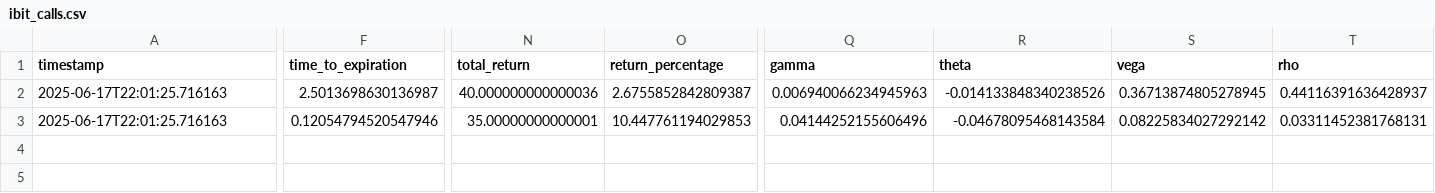
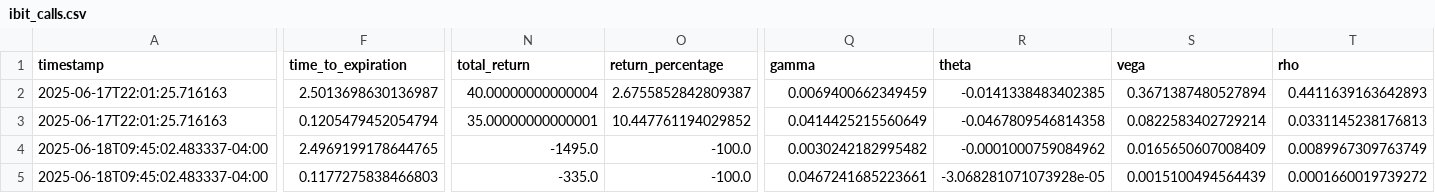
Before and after one commit to analytics-01/analytics-01.github.io, a CSV file: docs/projects/IBIT_Call_Monitor/data/ibit_calls.csv, drawn as a sheet; only a part is shown, gaps mark what is left out; rows hold the shown columns only; the diff names each change by its address in the sheet, - before the commit and + after, or states it on an @@ line.

```diff
--- a/docs/projects/IBIT_Call_Monitor/data/ibit_calls.csv
+++ b/docs/projects/IBIT_Call_Monitor/data/ibit_calls.csv
-N2 (total_return): 40.000000000000036
+N2 (total_return): 40.00000000000004
-Q2 (gamma): 0.006940066234945963
+Q2 (gamma): 0.0069400662349459
-R2 (theta): -0.014133848340238526
+R2 (theta): -0.0141338483402385
-S2 (vega): 0.36713874805278945
+S2 (vega): 0.3671387480527894
-T2 (rho): 0.44116391636428937
+T2 (rho): 0.4411639163642893
-F3 (time_to_expiration): 0.12054794520547946
+F3 (time_to_expiration): 0.1205479452054794
-O3 (return_percentage): 10.447761194029853
+O3 (return_percentage): 10.447761194029852
-Q3 (gamma): 0.04144252155606496
+Q3 (gamma): 0.0414425215560649
-R3 (theta): -0.04678095468143584
+R3 (theta): -0.0467809546814358
-S3 (vega): 0.08225834027292142
+S3 (vega): 0.0822583402729214
-T3 (rho): 0.03311452381768131
+T3 (rho): 0.0331145238176813
+row 4: 2025-06-18T09:45:02.483337-04:00 | 2.4969199178644765 | -1495.0 | -100.0 | 0.0030242182995482 | -0.0001000759084962 | 0.0165650607008409 | 0.0089967309763749
+row 5: 2025-06-18T09:45:02.483337-04:00 | 0.1177275838466803 | -335.0 | -100.0 | 0.0467241685223661 | -3.068281071073928e-05 | 0.0015100494564439 | 0.0001660019739272
```
Also changed, not shown: projects/IBIT_Call_Monitor/data/ibit_calls.csv, 3 other files.
